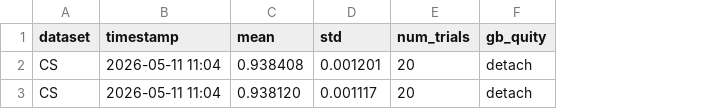
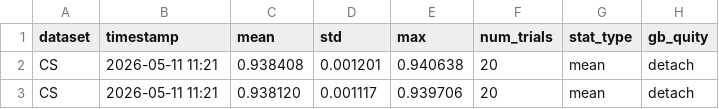
Before and after one commit to osren/GBGCL, a CSV file: analysis_final/CS_gb_summary.csv, drawn as a sheet; only a part is shown; the diff names each change by its address in the sheet, - before the commit and + after, or states it on an @@ line.

```diff
--- a/analysis_final/CS_gb_summary.csv
+++ b/analysis_final/CS_gb_summary.csv
+column E (max), rows 2-3: 0.940638 | 0.939706
+column G (stat_type), rows 2-3: mean | mean
-B2:B3 (timestamp): 2026-05-11 11:04
+B2:B3 (timestamp): 2026-05-11 11:21
```
Also changed, not shown: analysis_final/Computers_gb_summary.csv, analysis_final/Photo_gb_summary.csv, 3 other files.
